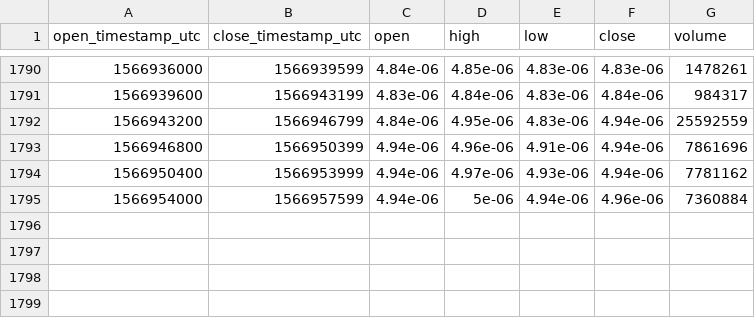
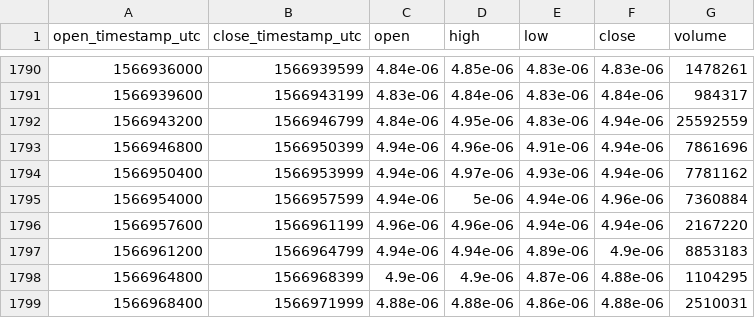
Before and after one commit to cryptobigbro/bitmex-ADAU19, a CSV file: bitmex-ADAU19-1h.csv, drawn as a sheet; only a part is shown, gaps mark what is left out.

Commit message:
Update OHLCV data.

```diff
--- a/bitmex-ADAU19-1h.csv
+++ b/bitmex-ADAU19-1h.csv
@@ -1795 +1795,5 @@ open_timestamp_utc,close_timestamp_utc,open,high,low,close,volume
 1566954000,1566957599,4.94e-06,5e-06,4.94e-06,4.96e-06,7360884
+1566957600,1566961199,4.96e-06,4.96e-06,4.94e-06,4.94e-06,2167220
+1566961200,1566964799,4.94e-06,4.94e-06,4.89e-06,4.9e-06,8853183
+1566964800,1566968399,4.9e-06,4.9e-06,4.87e-06,4.88e-06,1104295
+1566968400,1566971999,4.88e-06,4.88e-06,4.86e-06,4.88e-06,2510031
```
